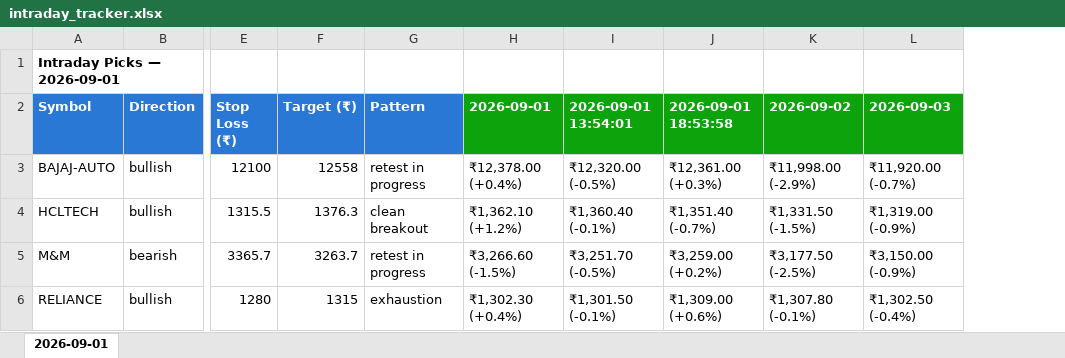
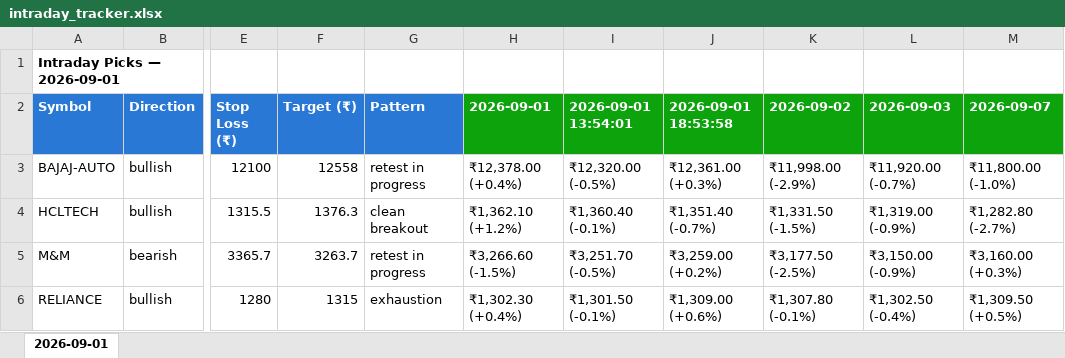
Before and after one commit to Diksha20Bhatia/ai-equity-analyst, an Excel workbook: output/intraday_tracker.xlsx, sheet 2026-09-01, drawn as a sheet; only a part is shown, gaps mark what is left out; values as stored, in another font and other column widths than the file's, no borders; the diff names each change by its address in the sheet, - before the commit and + after, or states it on an @@ line.

```diff
--- a/output/intraday_tracker.xlsx (sheet 2026-09-01)
+++ b/output/intraday_tracker.xlsx (sheet 2026-09-01)
+column M (2026-09-07), rows 3-6: ₹11,800.00 (-1.0%) | ₹1,282.80 (-2.7%) | ₹3,160.00 (+0.3%) | ₹1,309.50 (+0.5%)
```
Also changed, not shown: output/portfolio_tracker.xlsx, 15 other files.
